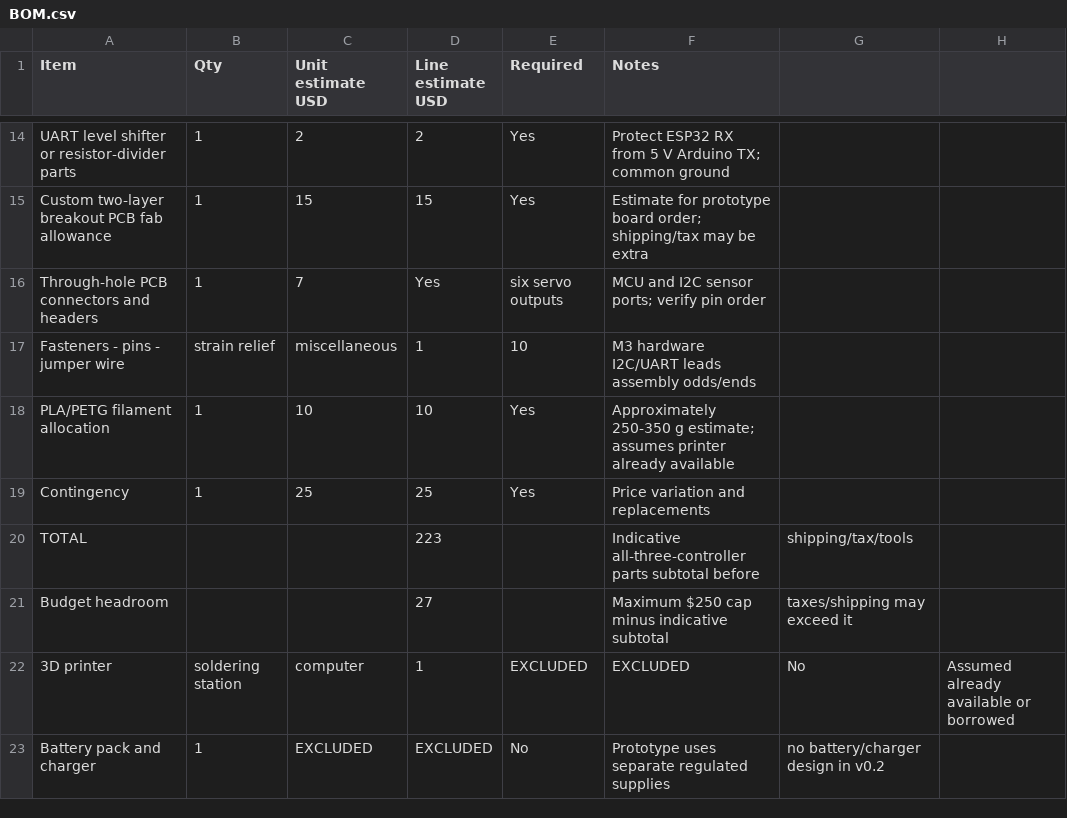
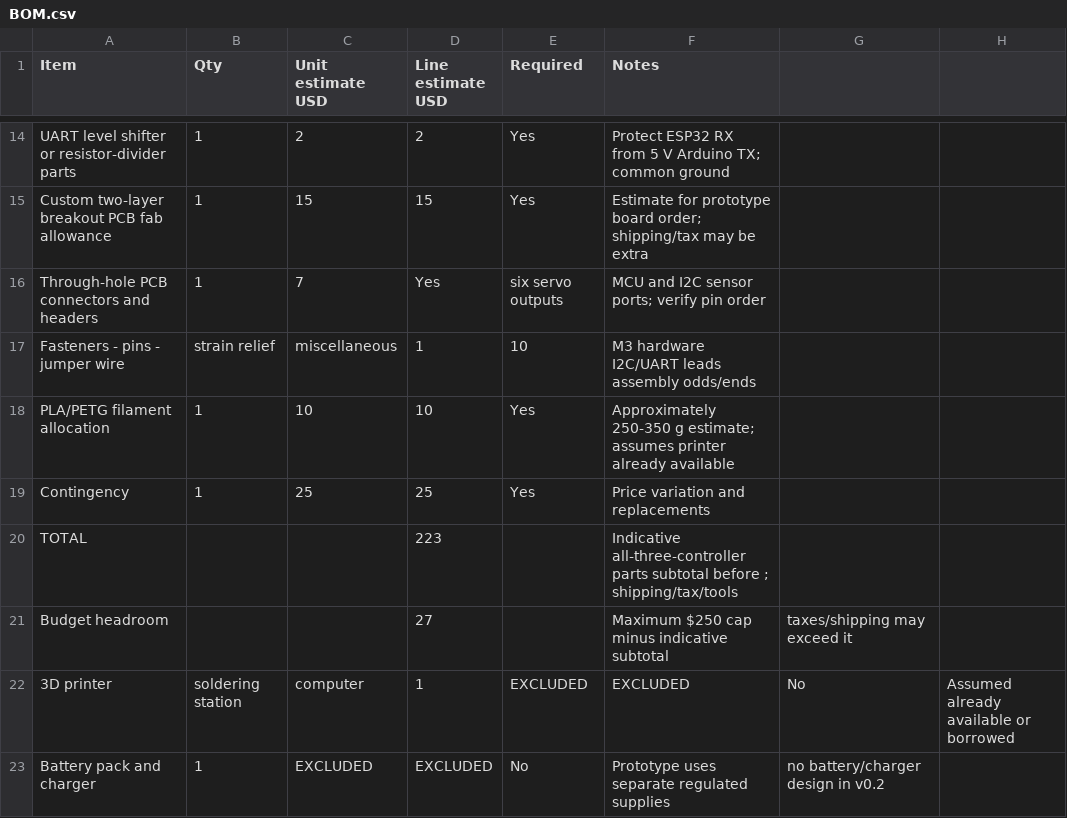
Before and after one commit to tejasvswipe/tars-lite-humanoid, a CSV file: Docs/Stationary/BOM.csv, drawn as a sheet; only a part is shown, gaps mark what is left out.

Commit message:
Fix typo in BOM.csv total line

```diff
--- a/Docs/Stationary/BOM.csv
+++ b/Docs/Stationary/BOM.csv
@@ -19,3 +19,3 @@ PLA/PETG filament allocation,1,10,10,Yes,Approximately 250-350 g estimate; assum
 Contingency,1,25,25,Yes,Price variation and replacements
-TOTAL,,,223,,Indicative all-three-controller parts subtotal before, shipping/tax/tools
+TOTAL,,,223,,Indicative all-three-controller parts subtotal before ; shipping/tax/tools
 Budget headroom,,,27,,Maximum $250 cap minus indicative subtotal , taxes/shipping may exceed it
```
